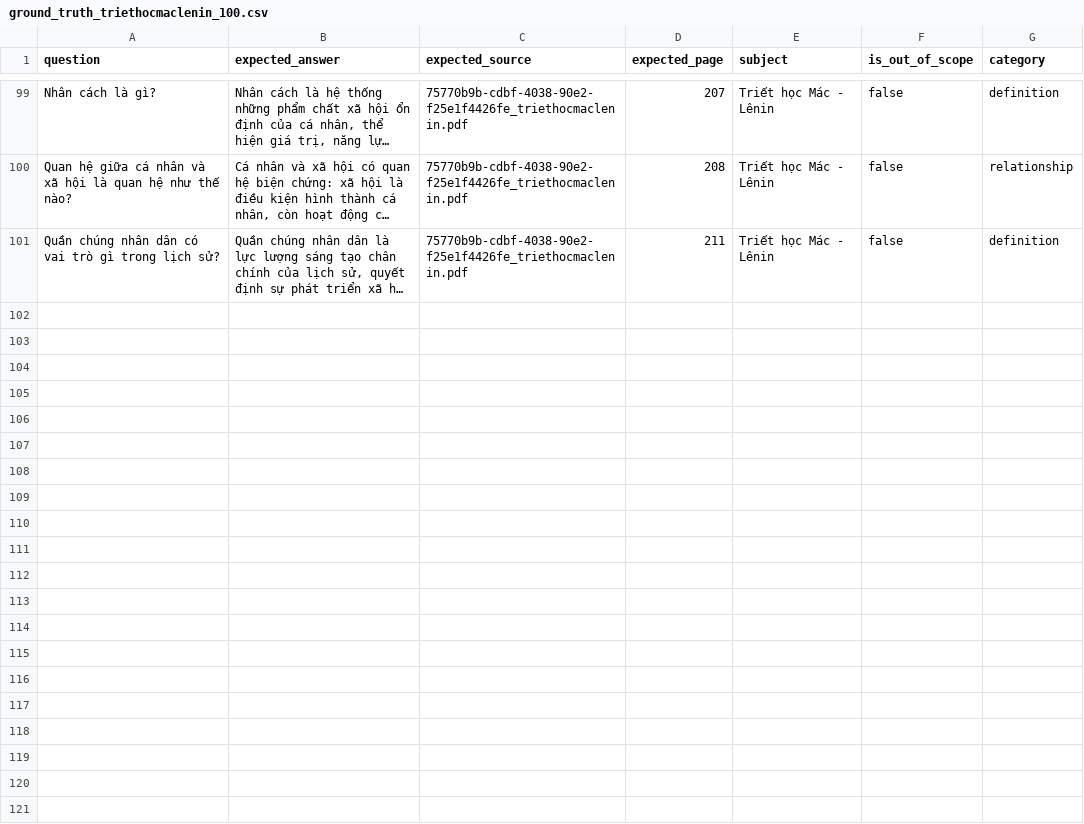
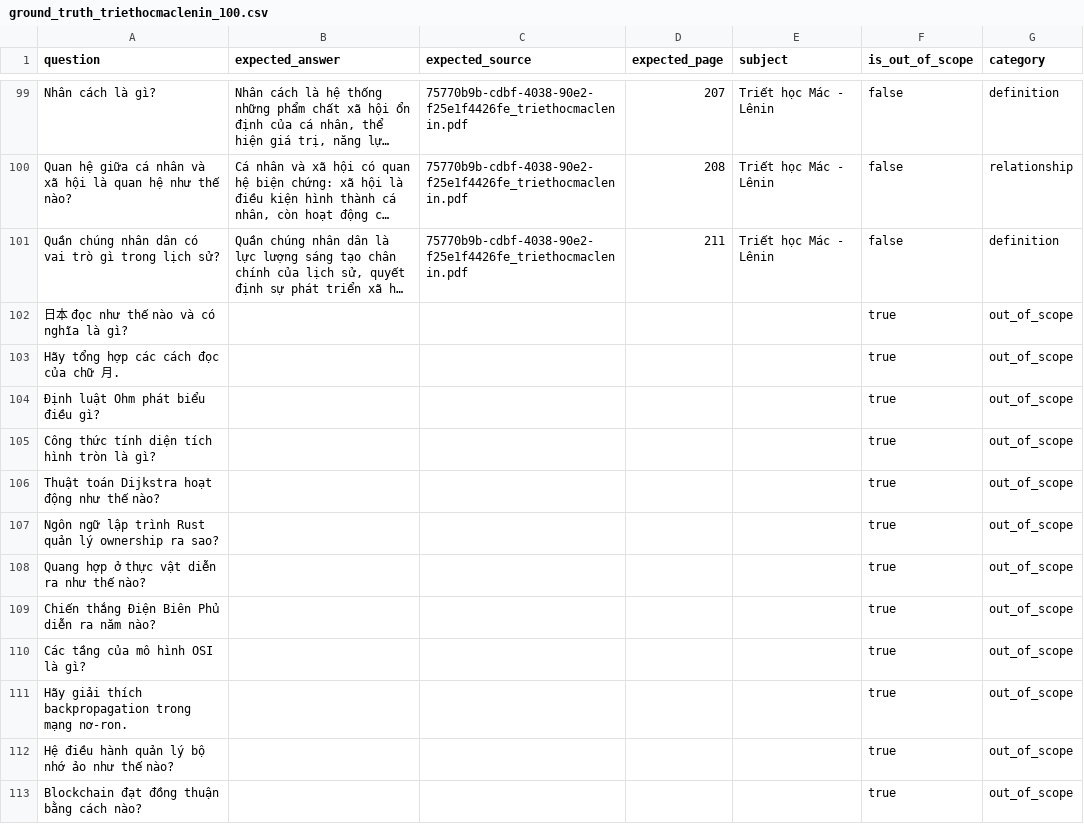
Before and after one commit to SWP391-SU26/BACKEND, a CSV file: data/ground_truth_triethocmaclenin_100.csv, drawn as a sheet; only a part is shown, gaps mark what is left out; long unchanged cells end in …; the diff names each change by its address in the sheet, - before the commit and + after, or states it on an @@ line.

```diff
--- a/data/ground_truth_triethocmaclenin_100.csv
+++ b/data/ground_truth_triethocmaclenin_100.csv
+row 102: 日本 đọc như thế nào và có nghĩa là gì? |  |  |  |  | true | out_of_scope
+row 103: Hãy tổng hợp các cách đọc của chữ 月. |  |  |  |  | true | out_of_scope
+row 104: Định luật Ohm phát biểu điều gì? |  |  |  |  | true | out_of_scope
+row 105: Công thức tính diện tích hình tròn là gì? |  |  |  |  | true | out_of_scope
+row 106: Thuật toán Dijkstra hoạt động như thế nào? |  |  |  |  | true | out_of_scope
+row 107: Ngôn ngữ lập trình Rust quản lý ownership ra sao? |  |  |  |  | true | out_of_scope
+row 108: Quang hợp ở thực vật diễn ra như thế nào? |  |  |  |  | true | out_of_scope
+row 109: Chiến thắng Điện Biên Phủ diễn ra năm nào? |  |  |  |  | true | out_of_scope
+row 110: Các tầng của mô hình OSI là gì? |  |  |  |  | true | out_of_scope
+row 111: Hãy giải thích backpropagation trong mạng nơ-ron. |  |  |  |  | true | out_of_scope
+row 112: Hệ điều hành quản lý bộ nhớ ảo như thế nào? |  |  |  |  | true | out_of_scope
+row 113: Blockchain đạt đồng thuận bằng cách nào? |  |  |  |  | true | out_of_scope
```
Also changed, not shown: 37 other files.
